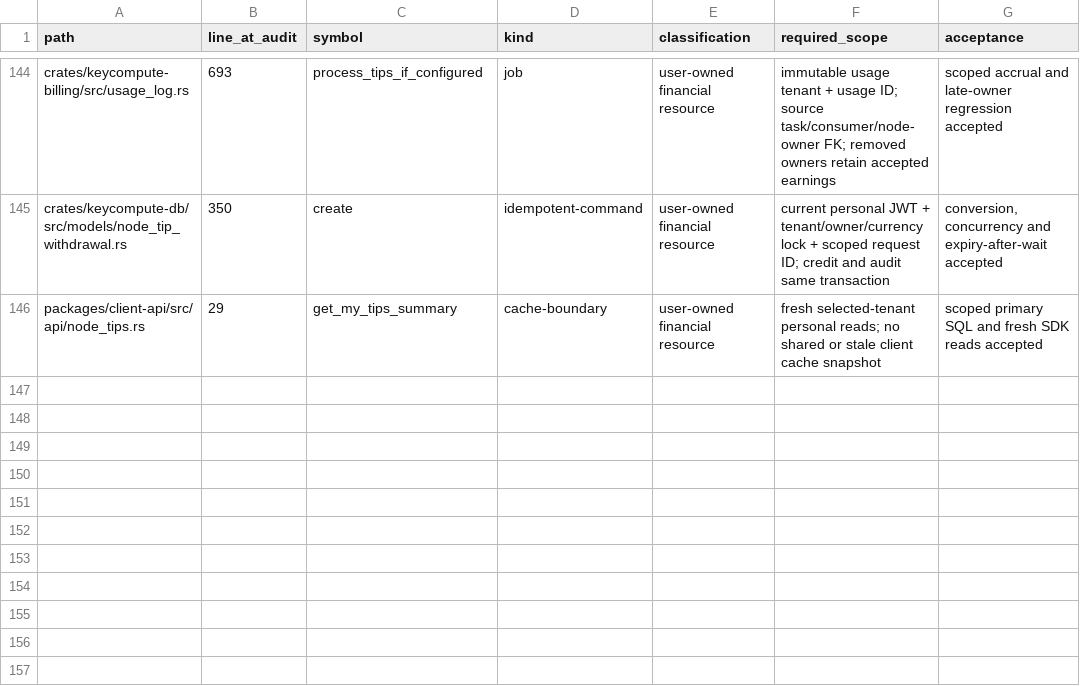
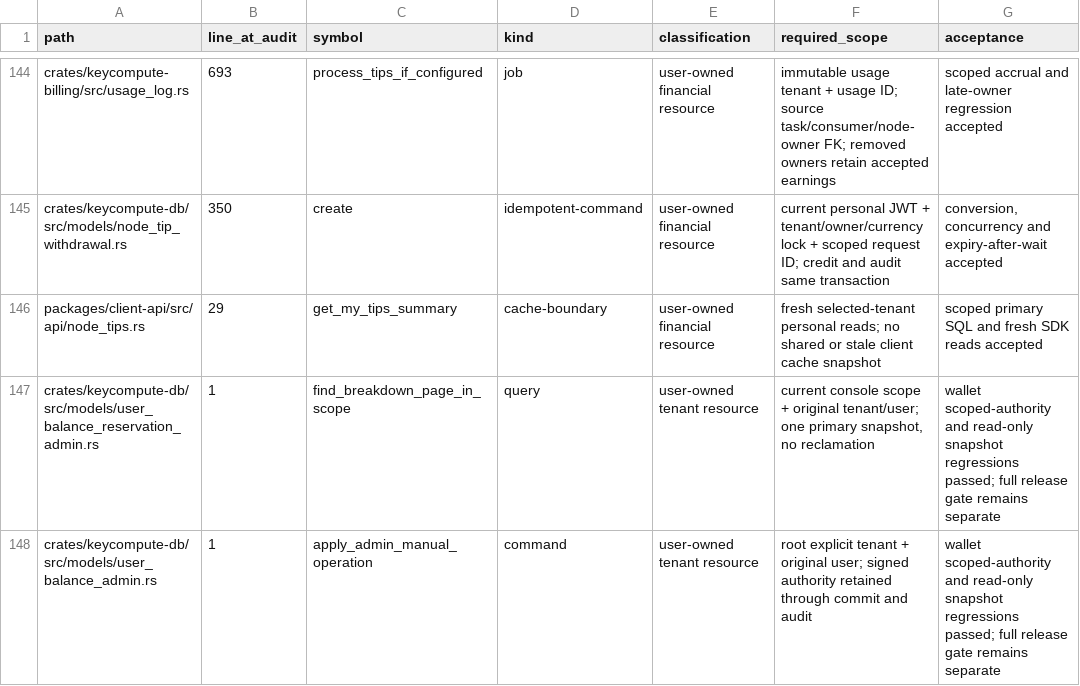
Before and after one commit to keycompute/keycompute, a TSV file: docs/tenant-cache-job-inventory.tsv, drawn as a sheet; only a part is shown, gaps mark what is left out.

```diff
--- a/docs/tenant-cache-job-inventory.tsv
+++ b/docs/tenant-cache-job-inventory.tsv
@@ -146 +146,3 @@ crates/keycompute-db/src/models/node_tip_withdrawal.rs	350	create	idempotent-com
 packages/client-api/src/api/node_tips.rs	29	get_my_tips_summary	cache-boundary	user-owned financial resource	fresh selected-tenant personal reads; no shared or stale client cache snapshot	scoped primary SQL and fresh SDK reads accepted
+crates/keycompute-db/src/models/user_balance_reservation_admin.rs	1	find_breakdown_page_in_scope	query	user-owned tenant resource	current console scope + original tenant/user; one primary snapshot, no reclamation	wallet scoped-authority and read-only snapshot regressions passed; full release gate remains separate
+crates/keycompute-db/src/models/user_balance_admin.rs	1	apply_admin_manual_operation	command	user-owned tenant resource	root explicit tenant + original user; signed authority retained through commit and audit	wallet scoped-authority and read-only snapshot regressions passed; full release gate remains separate
```
Also changed, not shown: docs/tenant-route-inventory.tsv, 21 other files.
